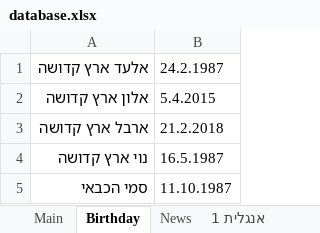
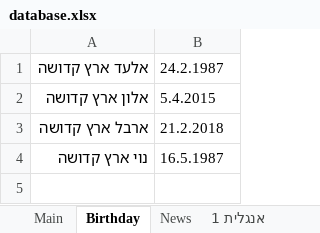
Before and after one commit to EladEk/dbs-shiorim, an Excel workbook: public/excel/database.xlsx, sheet Birthday, drawn as a sheet; values as stored, in another font and other column widths than the file's, no borders; the diff names each change by its address in the sheet, - before the commit and + after, or states it on an @@ line.

Commit message:
add birthday support

```diff
--- a/public/excel/database.xlsx (sheet Birthday)
+++ b/public/excel/database.xlsx (sheet Birthday)
-row 5: סמי הכבאי | 11.10.1987
```
Also changed, not shown: 2 other files.
